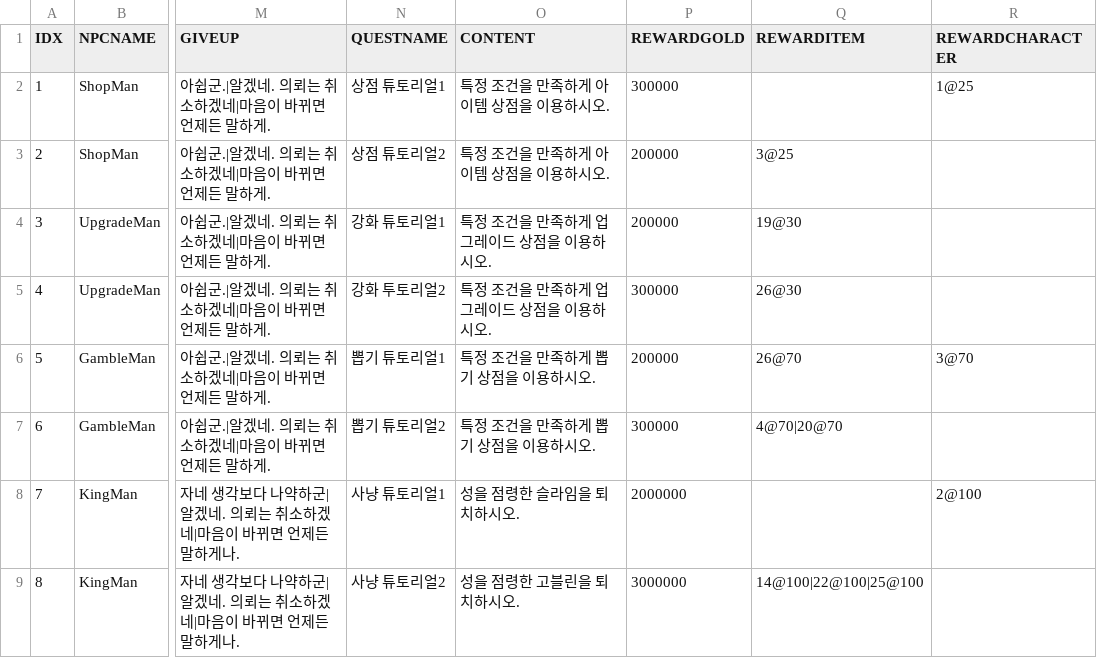
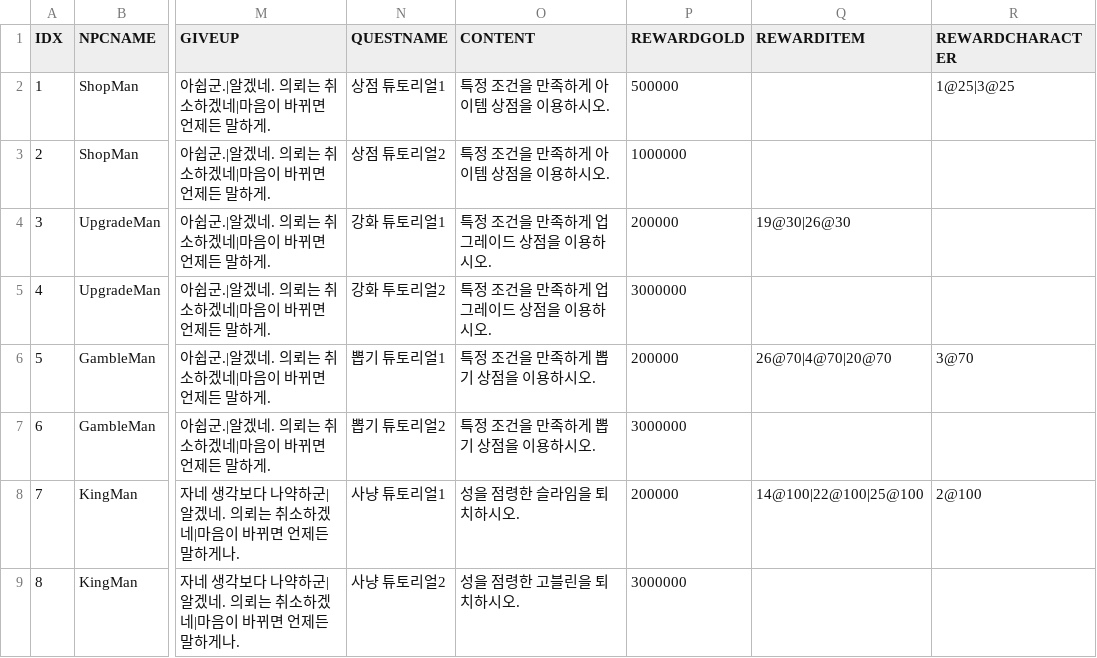
Before and after one commit to khc-programming/SlimeSlayer, a CSV file: Assets/Resources/DB/QUESTTABLE.csv, drawn as a sheet; only a part is shown, gaps mark what is left out; the diff names each change by its address in the sheet, - before the commit and + after, or states it on an @@ line.

```diff
--- a/Assets/Resources/DB/QUESTTABLE.csv
+++ b/Assets/Resources/DB/QUESTTABLE.csv
-P2 (REWARDGOLD): 300000
+P2 (REWARDGOLD): 500000
-R2 (REWARDCHARACTER): 1@25
+R2 (REWARDCHARACTER): 1@25|3@25
-P3 (REWARDGOLD): 200000
+P3 (REWARDGOLD): 1000000
-Q3 (REWARDITEM): 3@25
+Q3 (REWARDITEM): (empty)
-Q4 (REWARDITEM): 19@30
+Q4 (REWARDITEM): 19@30|26@30
-P5 (REWARDGOLD): 300000
+P5 (REWARDGOLD): 3000000
-Q5 (REWARDITEM): 26@30
+Q5 (REWARDITEM): (empty)
-Q6 (REWARDITEM): 26@70
+Q6 (REWARDITEM): 26@70|4@70|20@70
-P7 (REWARDGOLD): 300000
+P7 (REWARDGOLD): 3000000
-Q7 (REWARDITEM): 4@70|20@70
+Q7 (REWARDITEM): (empty)
-P8 (REWARDGOLD): 2000000
+P8 (REWARDGOLD): 200000
-Q8 (REWARDITEM): (empty)
+Q8 (REWARDITEM): 14@100|22@100|25@100
-Q9 (REWARDITEM): 14@100|22@100|25@100
+Q9 (REWARDITEM): (empty)
```
Also changed, not shown: 8 other files.
